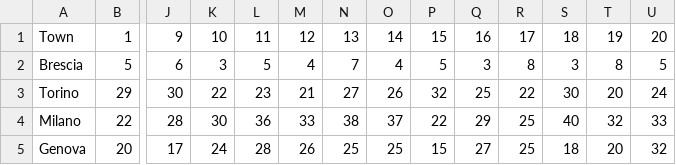
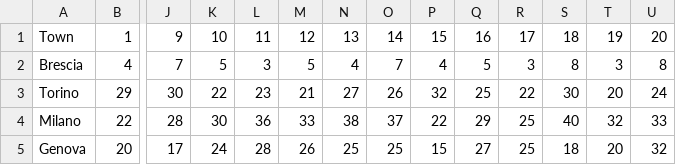
Before and after one commit to pmeridian/COVID19_DA, a CSV file: mortalita_giornaliera_per_citta_65p.csv, drawn as a sheet; only a part is shown, gaps mark what is left out; the diff covers the shown part only; the diff names each change by its address in the sheet, - before the commit and + after, or states it on an @@ line.

Commit message:
brescia fixed

```diff
--- a/mortalita_giornaliera_per_citta_65p.csv
+++ b/mortalita_giornaliera_per_citta_65p.csv
-B2: 5
+B2: 4
-J2: 6
+J2: 7
-K2: 3
+K2: 5
-L2: 5
+L2: 3
-M2: 4
+M2: 5
-N2: 7
+N2: 4
-O2: 4
+O2: 7
-P2: 5
+P2: 4
-Q2: 3
+Q2: 5
-R2: 8
+R2: 3
-S2: 3
+S2: 8
-T2: 8
+T2: 3
-U2: 5
+U2: 8
```
Also changed, not shown: 27 edited cells elsewhere in this file.
